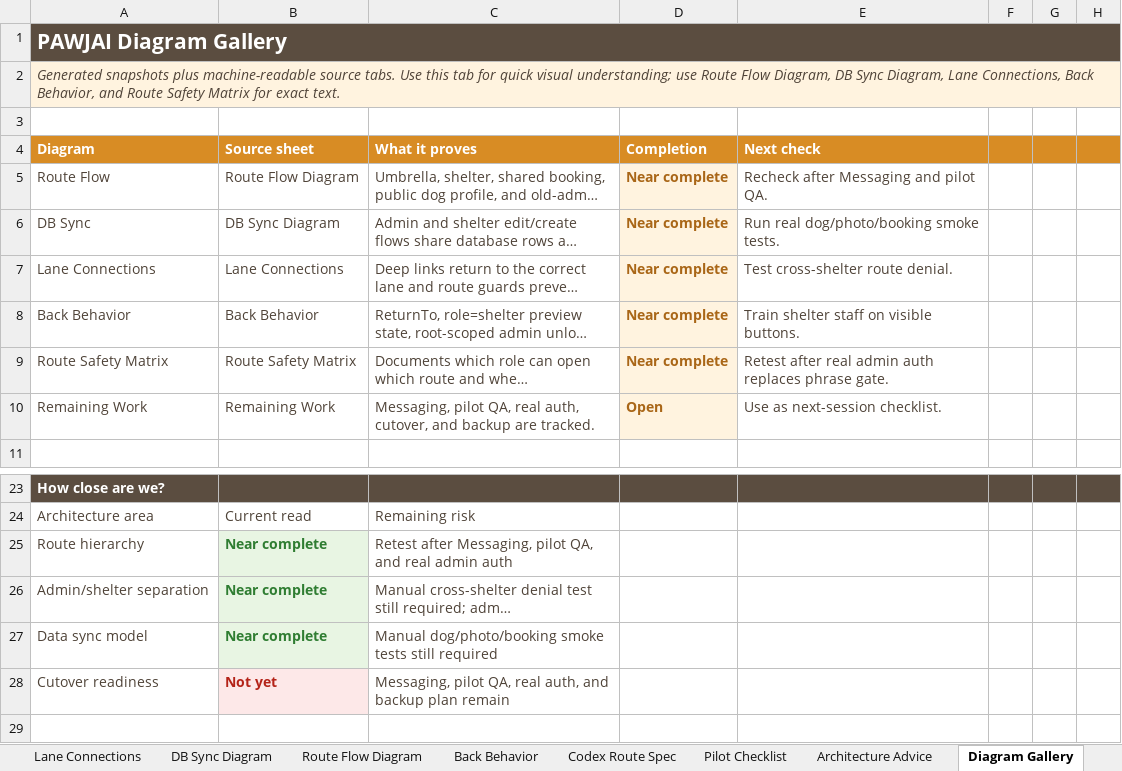
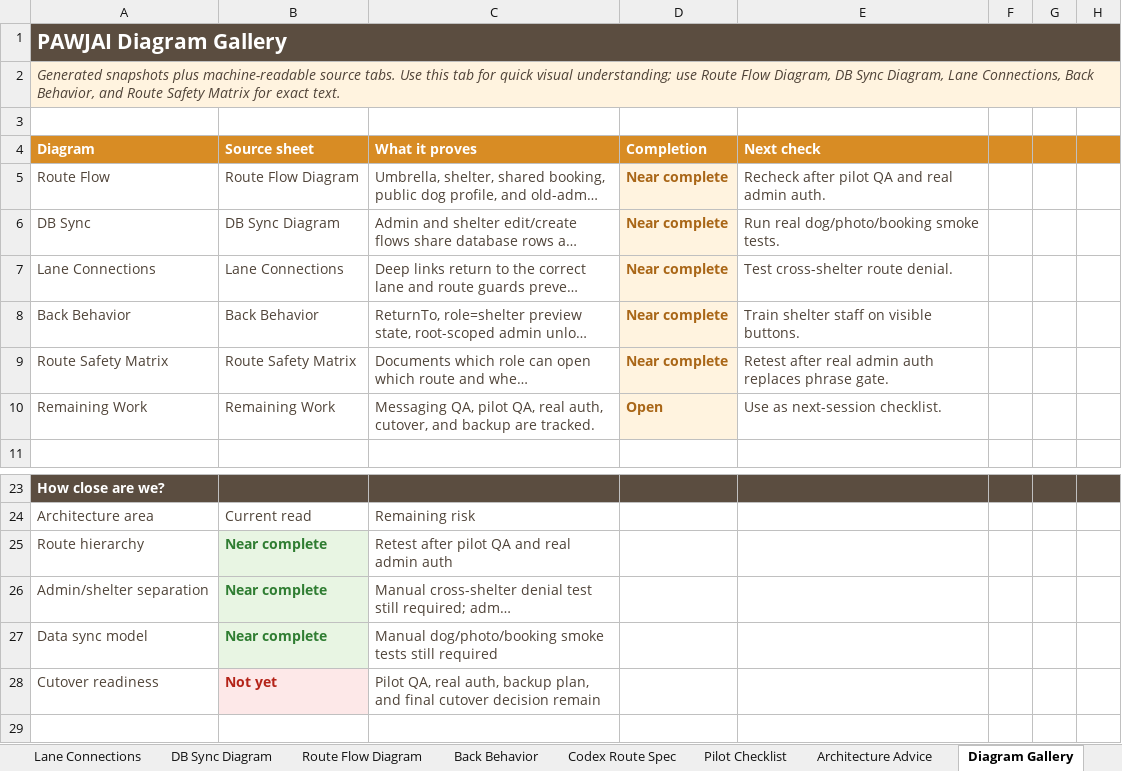
Before and after one commit to pawjaipet/pawjai-mvp, an Excel workbook: outputs/admin-transfer-tracker-20260705/pawjai-admin-transfer-tracker.xlsx, sheet Diagram Gallery, drawn as a sheet; only a part is shown, gaps mark what is left out; long unchanged cells end in …; values as stored, in another font and other column widths than the file's, no borders; charts and pictures not drawn; the diff names each change by its address in the sheet, - before the commit and + after, or states it on an @@ line.

```diff
--- a/outputs/admin-transfer-tracker-20260705/pawjai-admin-transfer-tracker.xlsx (sheet Diagram Gallery)
+++ b/outputs/admin-transfer-tracker-20260705/pawjai-admin-transfer-tracker.xlsx (sheet Diagram Gallery)
-E5 (Next check): Recheck after Messaging and pilot QA.
+E5 (Next check): Recheck after pilot QA and real admin auth.
-C10 (What it proves): Messaging, pilot QA,…
+C10 (What it proves): Messaging QA, pilot QA,…
-C25 (What it proves): Retest after Messaging, pilot QA, and real…
+C25 (What it proves): Retest after pilot QA and real…
-C28 (What it proves): Messaging, pilot QA, real auth, and backup plan remain
+C28 (What it proves): Pilot QA, real auth, backup plan, and final cutover decision remain
```
Also changed, not shown: sheet Codex Session Map, sheet Service Connections, sheet Production URLs & Logins, sheet Domain Migration Status, sheet Pilot Checklist, sheet Remaining Work, 7 more sheets, other sheet tabs, charts or pictures, 12 other files.
